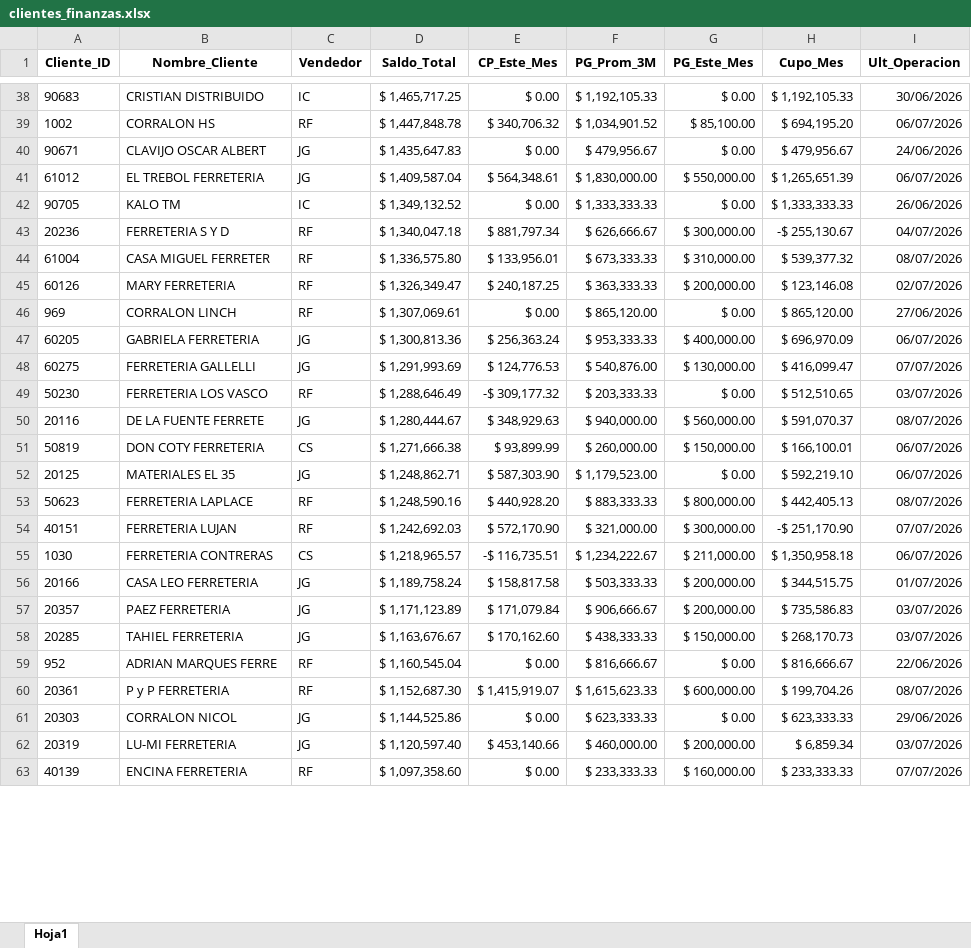
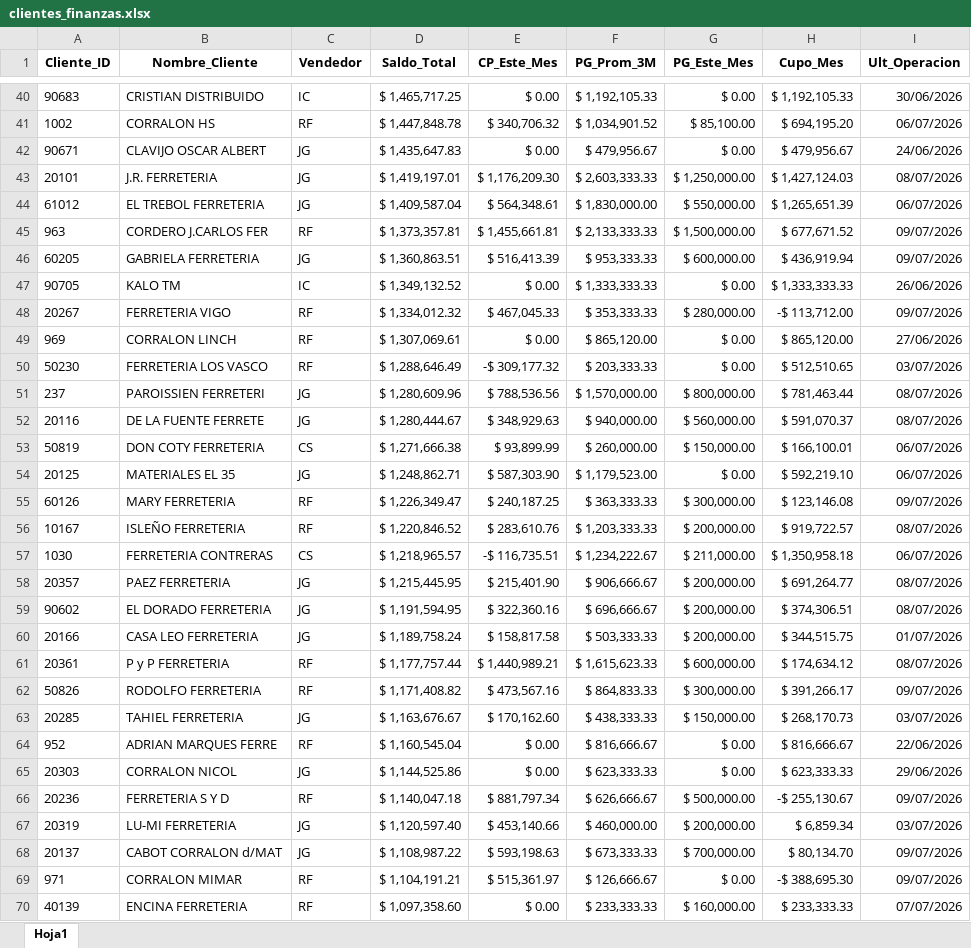
Before and after one commit to ferremax-cat/pinterest-f, an Excel workbook: excel/clientes_finanzas.xlsx, sheet Hoja1, drawn as a sheet; only a part is shown, gaps mark what is left out; values as stored, in another font and other column widths than the file's, no borders; removed rows and columns are numbered as before the commit, all else as after; the diff covers the shown part only; the diff names each change by its address in the sheet, - before the commit and + after, or states it on an @@ line.

```diff
--- a/excel/clientes_finanzas.xlsx (sheet Hoja1)
+++ b/excel/clientes_finanzas.xlsx (sheet Hoja1)
+row 43: 20101 | J.R. FERRETERIA | JG | $ 1,419,197.01 | $ 1,176,209.30 | $ 2,603,333.33 | $ 1,250,000.00 | $ 1,427,124.03 | 08/07/2026
+row 45: 963 | CORDERO J.CARLOS FER | RF | $ 1,373,357.81 | $ 1,455,661.81 | $ 2,133,333.33 | $ 1,500,000.00 | $ 677,671.52 | 09/07/2026
+row 46: 60205 | GABRIELA FERRETERIA | JG | $ 1,360,863.51 | $ 516,413.39 | $ 953,333.33 | $ 600,000.00 | $ 436,919.94 | 09/07/2026
-row 43: 20236 | FERRETERIA S Y D | RF | $ 1,340,047.18 | $ 881,797.34 | $ 626,666.67 | $ 300,000.00 | -$ 255,130.67 | 04/07/2026
-row 44: 61004 | CASA MIGUEL FERRETER | RF | $ 1,336,575.80 | $ 133,956.01 | $ 673,333.33 | $ 310,000.00 | $ 539,377.32 | 08/07/2026
-row 45: 60126 | MARY FERRETERIA | RF | $ 1,326,349.47 | $ 240,187.25 | $ 363,333.33 | $ 200,000.00 | $ 123,146.08 | 02/07/2026
+row 48: 20267 | FERRETERIA VIGO | RF | $ 1,334,012.32 | $ 467,045.33 | $ 353,333.33 | $ 280,000.00 | -$ 113,712.00 | 09/07/2026
-row 47: 60205 | GABRIELA FERRETERIA | JG | $ 1,300,813.36 | $ 256,363.24 | $ 953,333.33 | $ 400,000.00 | $ 696,970.09 | 06/07/2026
-row 48: 60275 | FERRETERIA GALLELLI | JG | $ 1,291,993.69 | $ 124,776.53 | $ 540,876.00 | $ 130,000.00 | $ 416,099.47 | 07/07/2026
+row 51: 237 | PAROISSIEN FERRETERI | JG | $ 1,280,609.96 | $ 788,536.56 | $ 1,570,000.00 | $ 800,000.00 | $ 781,463.44 | 08/07/2026
-row 53: 50623 | FERRETERIA LAPLACE | RF | $ 1,248,590.16 | $ 440,928.20 | $ 883,333.33 | $ 800,000.00 | $ 442,405.13 | 08/07/2026
-row 54: 40151 | FERRETERIA LUJAN | RF | $ 1,242,692.03 | $ 572,170.90 | $ 321,000.00 | $ 300,000.00 | -$ 251,170.90 | 07/07/2026
+row 55: 60126 | MARY FERRETERIA | RF | $ 1,226,349.47 | $ 240,187.25 | $ 363,333.33 | $ 300,000.00 | $ 123,146.08 | 09/07/2026
+row 56: 10167 | ISLEÑO FERRETERIA | RF | $ 1,220,846.52 | $ 283,610.76 | $ 1,203,333.33 | $ 200,000.00 | $ 919,722.57 | 08/07/2026
+row 58: 20357 | PAEZ FERRETERIA | JG | $ 1,215,445.95 | $ 215,401.90 | $ 906,666.67 | $ 200,000.00 | $ 691,264.77 | 08/07/2026
+row 59: 90602 | EL DORADO FERRETERIA | JG | $ 1,191,594.95 | $ 322,360.16 | $ 696,666.67 | $ 200,000.00 | $ 374,306.51 | 08/07/2026
-row 57: 20357 | PAEZ FERRETERIA | JG | $ 1,171,123.89 | $ 171,079.84 | $ 906,666.67 | $ 200,000.00 | $ 735,586.83 | 03/07/2026
+row 61: 20361 | P y P FERRETERIA | RF | $ 1,177,757.44 | $ 1,440,989.21 | $ 1,615,623.33 | $ 600,000.00 | $ 174,634.12 | 08/07/2026
+row 62: 50826 | RODOLFO FERRETERIA | RF | $ 1,171,408.82 | $ 473,567.16 | $ 864,833.33 | $ 300,000.00 | $ 391,266.17 | 09/07/2026
-row 60: 20361 | P y P FERRETERIA | RF | $ 1,152,687.30 | $ 1,415,919.07 | $ 1,615,623.33 | $ 600,000.00 | $ 199,704.26 | 08/07/2026
+row 66: 20236 | FERRETERIA S Y D | RF | $ 1,140,047.18 | $ 881,797.34 | $ 626,666.67 | $ 500,000.00 | -$ 255,130.67 | 09/07/2026
+row 68: 20137 | CABOT CORRALON d/MAT | JG | $ 1,108,987.22 | $ 593,198.63 | $ 673,333.33 | $ 700,000.00 | $ 80,134.70 | 09/07/2026
+row 69: 971 | CORRALON MIMAR | RF | $ 1,104,191.21 | $ 515,361.97 | $ 126,666.67 | $ 0.00 | -$ 388,695.30 | 09/07/2026
```
Also changed, not shown: 70 added rows, 75 removed rows, 49 moved rows and 142 edited cells elsewhere in this sheet, imagenes_drive.xlsx, 4 other files.
